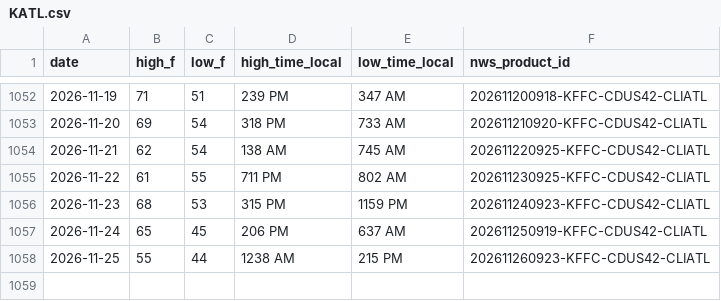
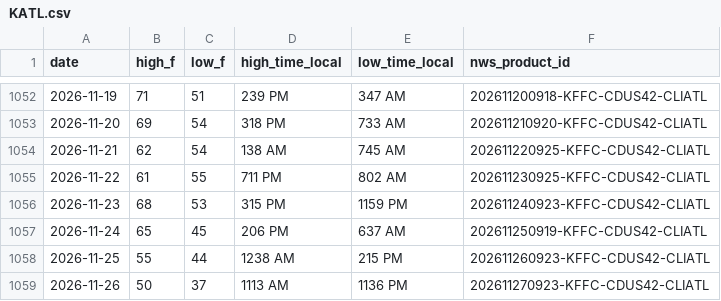
Before and after one commit to adsitb/weather-station-archive, a CSV file: daily_climate/KATL.csv, drawn as a sheet; only a part is shown, gaps mark what is left out; the diff names each change by its address in the sheet, - before the commit and + after, or states it on an @@ line.

```diff
--- a/daily_climate/KATL.csv
+++ b/daily_climate/KATL.csv
+row 1059: 2026-11-26 | 50 | 37 | 1113 AM | 1136 PM | 202611270923-KFFC-CDUS42-CLIATL
```
Also changed, not shown: forecasts/historical/KATL.csv, forecasts/historical/KAUS.csv, 45 other files.
